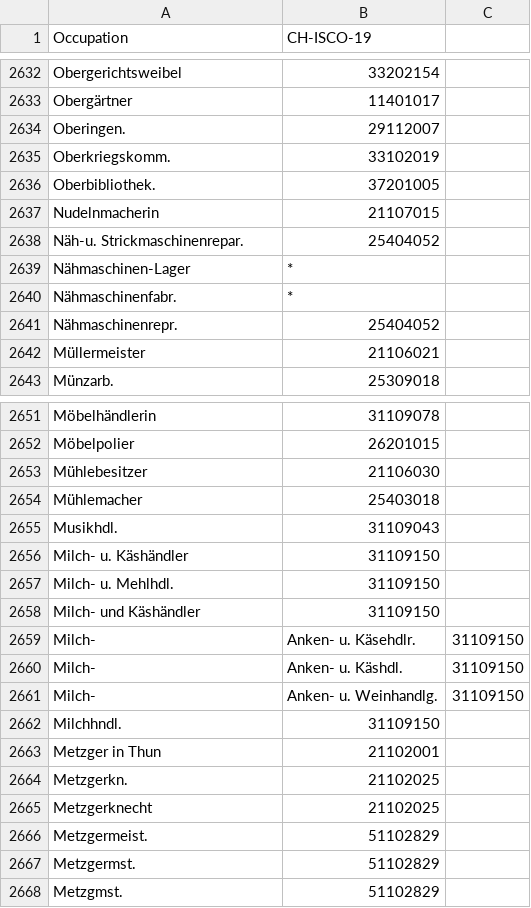
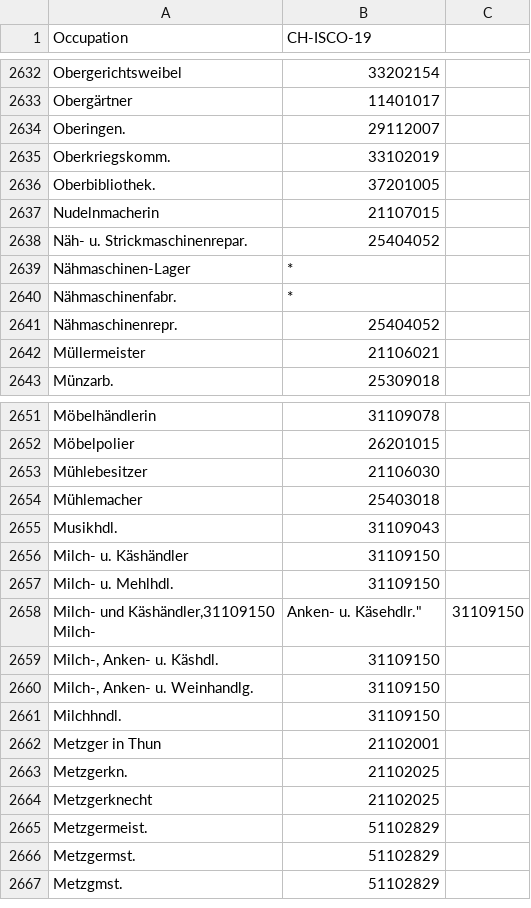
Before and after one commit to brawer/bern-addresses, a CSV file: src/occupations.csv, drawn as a sheet; only a part is shown, gaps mark what is left out; removed rows and columns are numbered as before the commit, all else as after; ↵ is a line break in a cell; the diff names each change by its address in the sheet, - before the commit and + after, or states it on an @@ line.

Commit message:
Update occupations.csv

```diff
--- a/src/occupations.csv
+++ b/src/occupations.csv
-A2638 (Occupation): Näh-u. Strickmaschinenrepar.
+A2638 (Occupation): Näh- u. Strickmaschinenrepar.
+row 2658: Milch- und Käshändler,31109150 ↵ Milch- | Anken- u. Käsehdlr." | 31109150
-A2659 (Occupation): Milch- und Käshändler
+A2659 (Occupation): Milch-, Anken- u. Käshdl.
-row 2659: Milch- | Anken- u. Käsehdlr. | 31109150
-row 2660: Milch- | Anken- u. Käshdl. | 31109150
-row 2661: Milch- | Anken- u. Weinhandlg. | 31109150
+row 2660: Milch-, Anken- u. Weinhandlg. | 31109150
```
